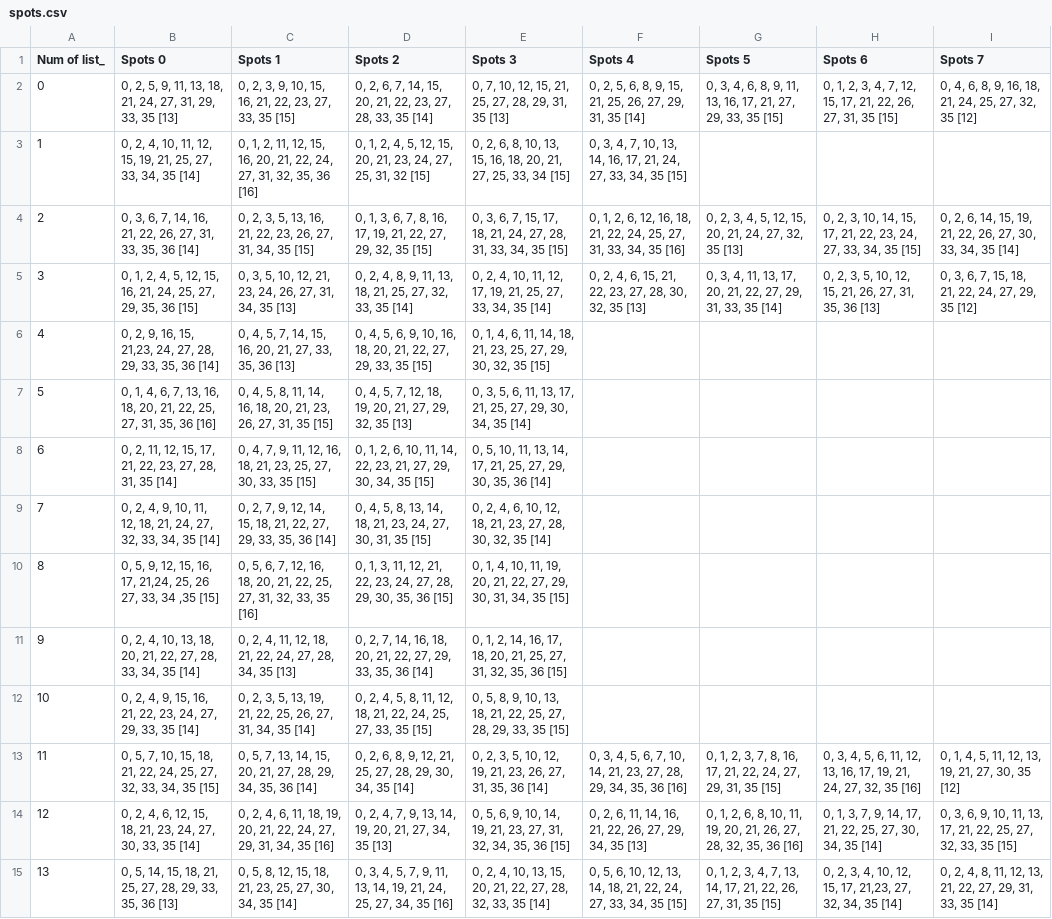
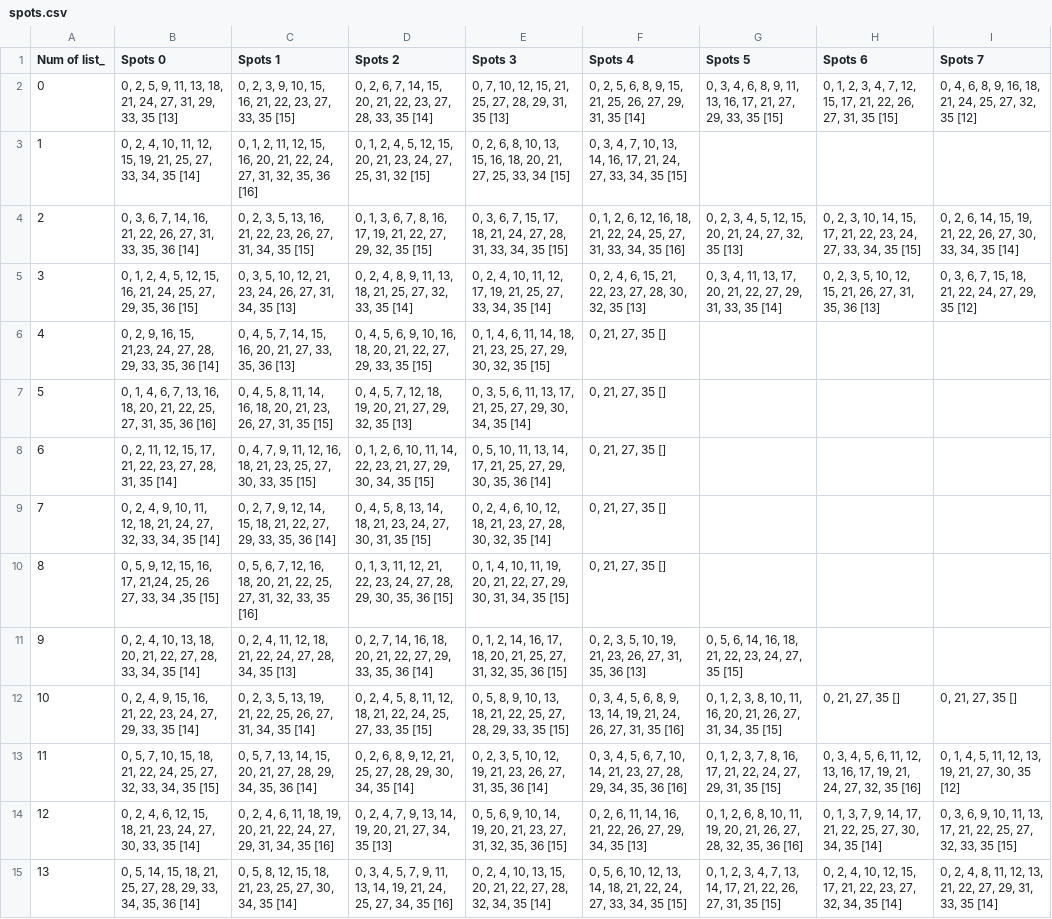
Before and after one commit to KadenFranklin/rockwall, a CSV file: spots.csv, drawn as a sheet; the diff names each change by its address in the sheet, - before the commit and + after, or states it on an @@ line.

Commit message:
more spots + holds
probably 2/3 done

```diff
--- a/spots.csv
+++ b/spots.csv
-F6:F10 (Spots 4): (empty)
+F6:F10 (Spots 4): 0, 21, 27, 35 []
-F11 (Spots 4): (empty)
+F11 (Spots 4): 0, 2, 3, 5, 10, 19, 21, 23, 26, 27, 31, 35, 36 [13]
-G11 (Spots 5): (empty)
+G11 (Spots 5): 0, 5, 6, 14, 16, 18, 21, 22, 23, 24, 27, 35 [15]
-F12 (Spots 4): (empty)
+F12 (Spots 4): 0, 3, 4, 5, 6, 8, 9, 13, 14, 19, 21, 24, 26, 27, 31, 35 [16]
-G12 (Spots 5): (empty)
+G12 (Spots 5): 0, 1, 2, 3, 8, 10, 11, 16, 20, 21, 26, 27, 31, 34, 35 [15]
-H12 (Spots 6): (empty)
+H12 (Spots 6): 0, 21, 27, 35 []
-I12 (Spots 7): (empty)
+I12 (Spots 7): 0, 21, 27, 35 []
-E14 (Spots 3): …14, 19, 21, 23, 27, 31, 32, 34, 35, 36…
+E14 (Spots 3): …14, 19, 20, 21, 23, 27, 31, 32, 35, 36…
-B15 (Spots 0): …29, 33, 35, 36 [13]
+B15 (Spots 0): …29, 33, 34, 35, 36 [14]
-E15 (Spots 3): …28, 32, 33, 35 [14]
+E15 (Spots 3): …28, 32, 34, 35 [14]
-H15 (Spots 6): 0, 2, 3, 4, 10, 12, 15, 17, 21,23, 27, 32,…
+H15 (Spots 6): 0, 2, 4, 10, 12, 15, 17, 21, 22, 23, 27, 32,…
```
Also changed, not shown: holds.csv, 2 other files.
